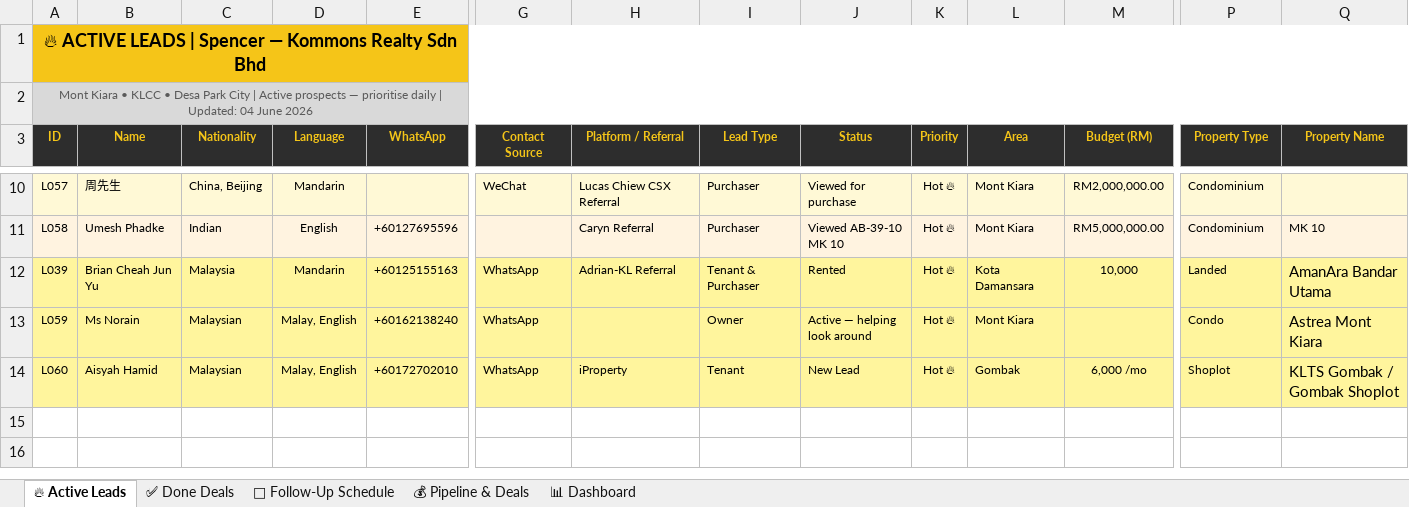
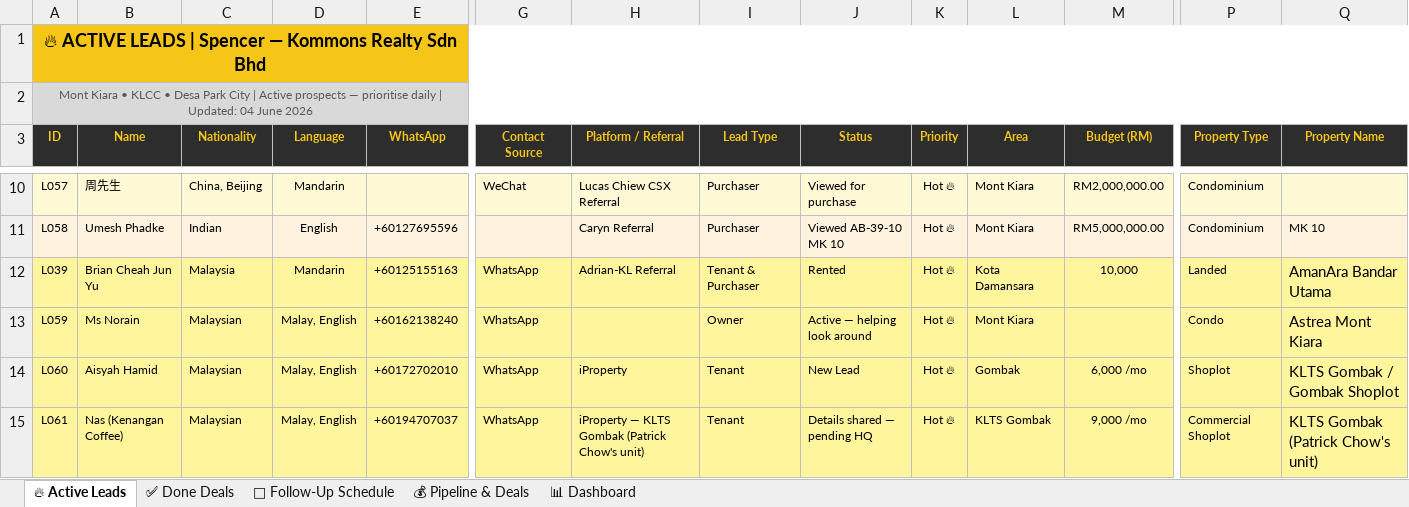
Before and after one commit to Spencerr2626/Spencer, an Excel workbook: references/crm/Spencer_Kommons_CRM_v3.xlsx, sheet 🔥 Active Leads, drawn as a sheet; only a part is shown, gaps mark what is left out; values as stored, in another font and other column widths than the file's, no borders; charts and pictures not drawn; rows hold the shown columns only; the diff names each change by its address in the sheet, - before the commit and + after, or states it on an @@ line.

```diff
--- a/references/crm/Spencer_Kommons_CRM_v3.xlsx (sheet 🔥 Active Leads)
+++ b/references/crm/Spencer_Kommons_CRM_v3.xlsx (sheet 🔥 Active Leads)
+row 15: L061 | Nas (Kenangan Coffee) | Malaysian | Malay, English | +60194707037 | WhatsApp | iProperty — KLTS Gombak (Patrick Chow's unit) | Tenant | Details shared — pending HQ | Hot 🔥 | KLTS Gombak | 9,000 /mo | Commercial Shoplot | KLTS Gombak (Patrick Chow's unit)
```
Also changed, not shown: sheet 📅 Follow-Up Schedule, sheet 📊 Dashboard.
